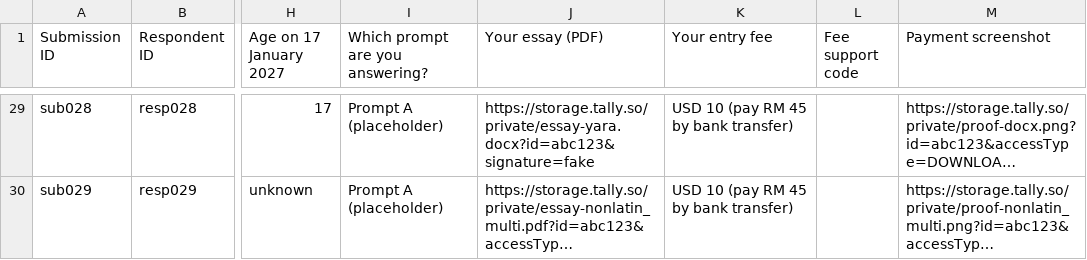
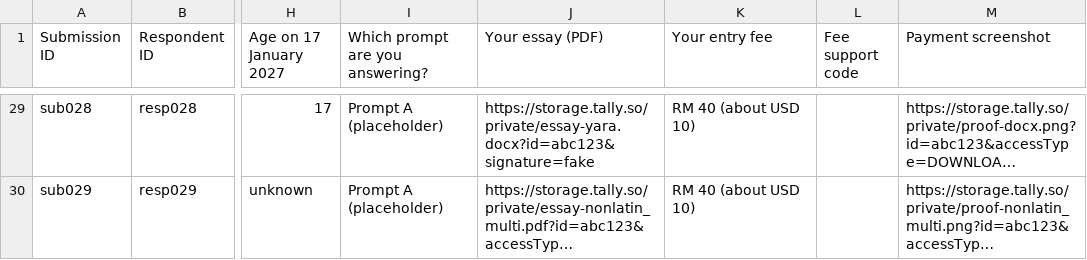
Before and after one commit to blueslick/sdg-website, a CSV file: tools/entry-admin/sample/tally-export.csv, drawn as a sheet; only a part is shown, gaps mark what is left out; long unchanged cells end in …; the diff covers the shown part only; the diff names each change by its address in the sheet, - before the commit and + after, or states it on an @@ line.

```diff
--- a/tools/entry-admin/sample/tally-export.csv
+++ b/tools/entry-admin/sample/tally-export.csv
-K29:K30 (Your entry fee): USD 10 (pay RM 45 by bank transfer)
+K29:K30 (Your entry fee): RM 40 (about USD 10)
```
Also changed, not shown: 26 edited cells elsewhere in this file, 11 other files.
